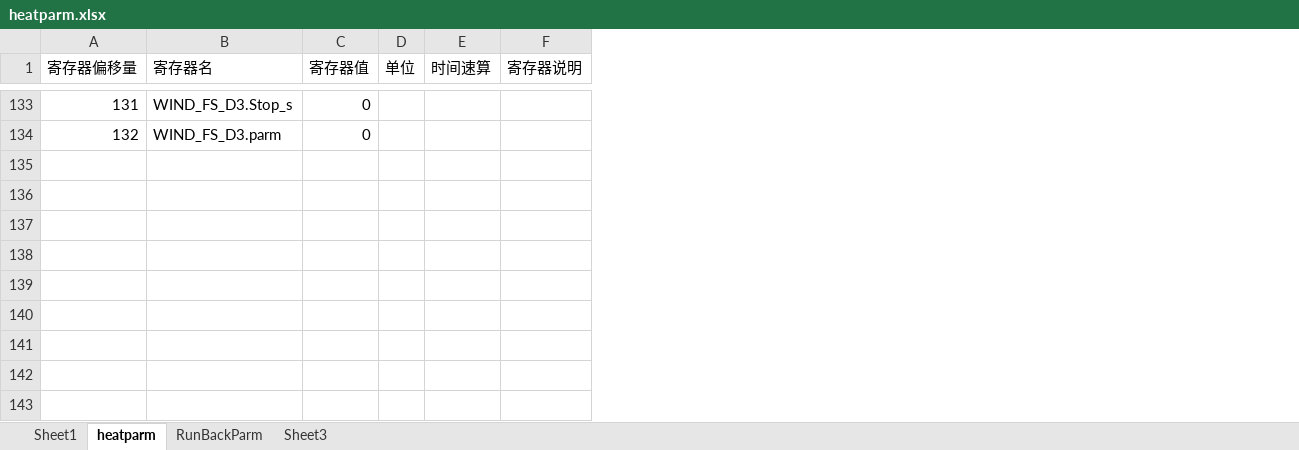
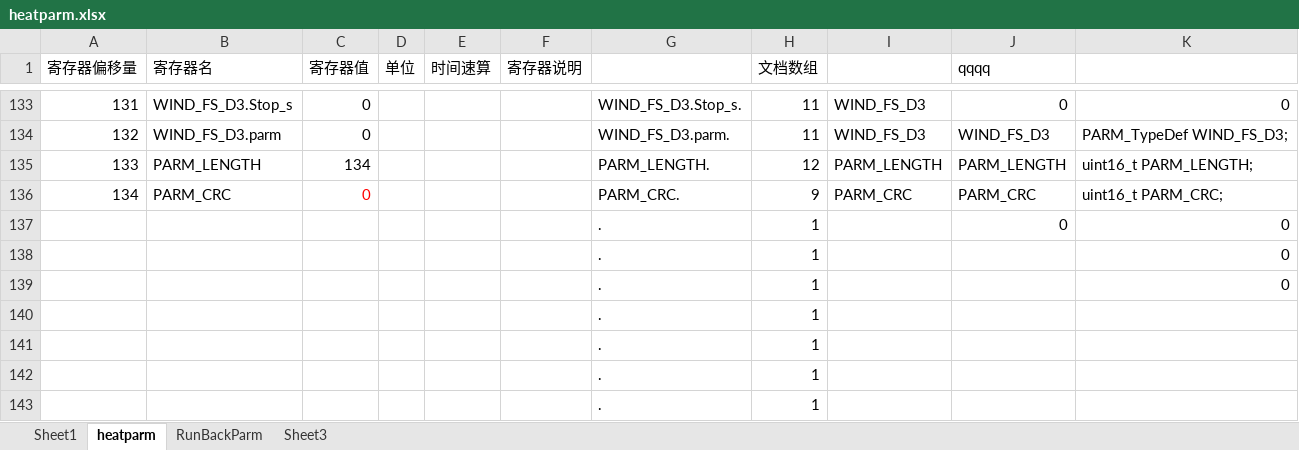
Before and after one commit to coolthng/heat_proj, an Excel workbook: PC_GuiDemo/heatparm.xlsx, sheet heatparm, drawn as a sheet; only a part is shown, gaps mark what is left out; values as stored, in another font and other column widths than the file's, no borders; the diff covers the shown part only; the diff names each change by its address in the sheet, - before the commit and + after, or states it on an @@ line.

```diff
--- a/PC_GuiDemo/heatparm.xlsx (sheet heatparm)
+++ b/PC_GuiDemo/heatparm.xlsx (sheet heatparm)
+column G, rows 133-134: WIND_FS_D3.Stop_s. | WIND_FS_D3.parm.
+column H (文档数组), rows 133-134: 11 | 11
+column I, rows 133-134: WIND_FS_D3 | WIND_FS_D3
+column J (qqqq), rows 133-134: 0 | WIND_FS_D3
+column K, rows 133-134: 0 | PARM_TypeDef WIND_FS_D3;
+row 135: 133 | PARM_LENGTH | 134 |  |  |  | PARM_LENGTH. | 12 | PARM_LENGTH | PARM_LENGTH | uint16_t PARM_LENGTH;
+row 136: 134 | PARM_CRC | 0 |  |  |  | PARM_CRC. | 9 | PARM_CRC | PARM_CRC | uint16_t PARM_CRC;
+row 137:  |  |  |  |  |  | . | 1 |  | 0 | 0
+row 138:  |  |  |  |  |  | . | 1 |  |  | 0
+row 139:  |  |  |  |  |  | . | 1 |  |  | 0
+row 140:  |  |  |  |  |  | . | 1
+row 141:  |  |  |  |  |  | . | 1
+row 142:  |  |  |  |  |  | . | 1
+row 143:  |  |  |  |  |  | . | 1
```
Also changed, not shown: 9 added rows elsewhere in this sheet, 5 other files.
